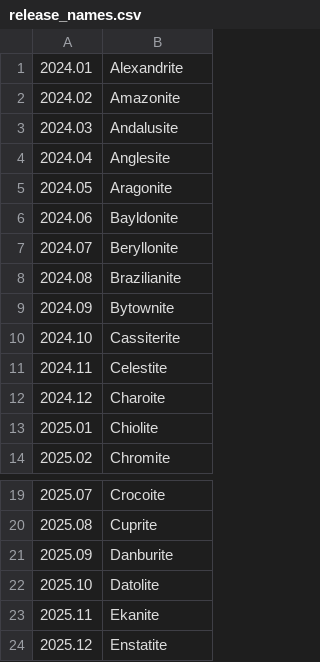
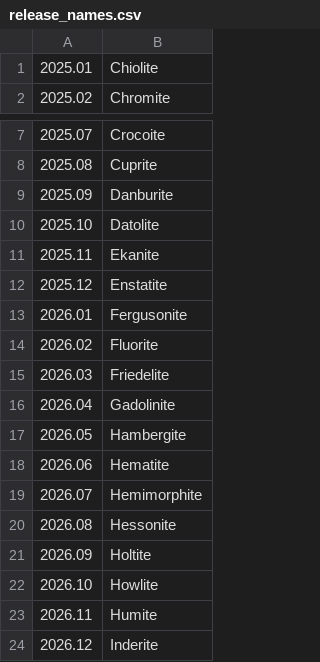
Before and after one commit to uc-cdis/thor, a CSV file: release_names.csv, drawn as a sheet; only a part is shown, gaps mark what is left out; removed rows and columns are numbered as before the commit, all else as after; the diff names each change by its address in the sheet, - before the commit and + after, or states it on an @@ line.

Commit message:
Update release_names.csv

```diff
--- a/release_names.csv
+++ b/release_names.csv
-row 1: 2024.01 | Alexandrite
-row 2: 2024.02 | Amazonite
-row 3: 2024.03 | Andalusite
-row 4: 2024.04 | Anglesite
-row 5: 2024.05 | Aragonite
-row 6: 2024.06 | Bayldonite
-row 7: 2024.07 | Beryllonite
-row 8: 2024.08 | Brazilianite
-row 9: 2024.09 | Bytownite
-row 10: 2024.10 | Cassiterite
-row 11: 2024.11 | Celestite
-row 12: 2024.12 | Charoite
+row 13: 2026.01 | Fergusonite
+row 14: 2026.02 | Fluorite
+row 15: 2026.03 | Friedelite
+row 16: 2026.04 | Gadolinite
+row 17: 2026.05 | Hambergite
+row 18: 2026.06 | Hematite
+row 19: 2026.07 | Hemimorphite
+row 20: 2026.08 | Hessonite
+row 21: 2026.09 | Holtite
+row 22: 2026.10 | Howlite
+row 23: 2026.11 | Humite
+row 24: 2026.12 | Inderite
```
